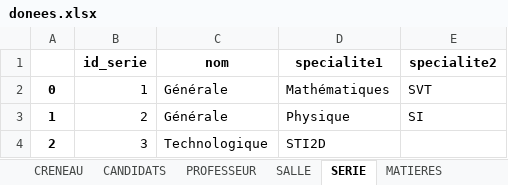
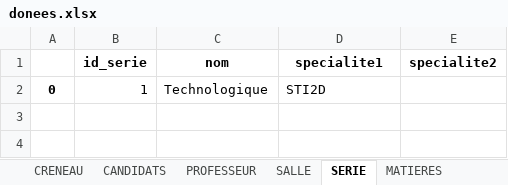
Before and after one commit to rharkor/second-tour, an Excel workbook: second_tour_website/website/upload/donees.xlsx, sheet SERIE, drawn as a sheet; values as stored, in another font and other column widths than the file's, no borders; the diff names each change by its address in the sheet, - before the commit and + after, or states it on an @@ line.

```diff
--- a/second_tour_website/website/upload/donees.xlsx (sheet SERIE)
+++ b/second_tour_website/website/upload/donees.xlsx (sheet SERIE)
-C2 (nom): Générale
+C2 (nom): Technologique
-D2 (specialite1): Mathématiques
+D2 (specialite1): STI2D
-E2 (specialite2): SVT
+E2 (specialite2): (empty)
-row 3: 1 | 2 | Générale | Physique | SI
-row 4: 2 | 3 | Technologique | STI2D
```
Also changed, not shown: sheet CANDIDATS, sheet PROFESSEUR, sheet CHOIX_MATIERE, sheet MATIERES, sheet SALLE, sheet CRENEAU, 1 more sheet, 1 other file.
